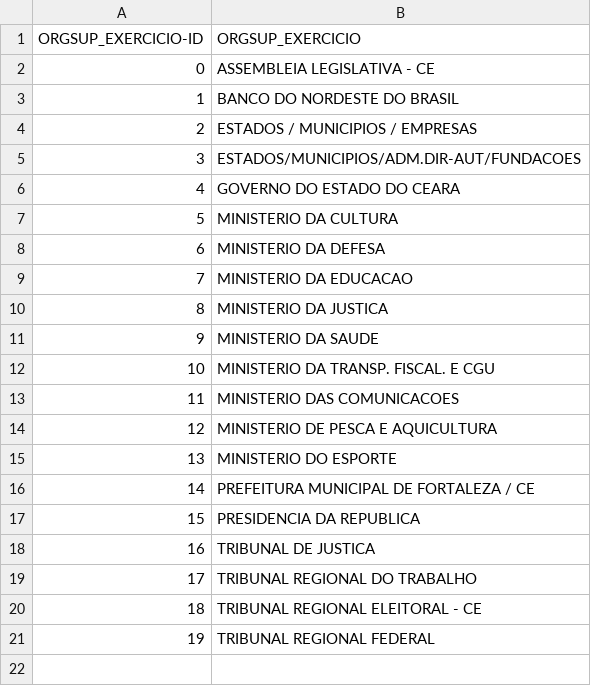
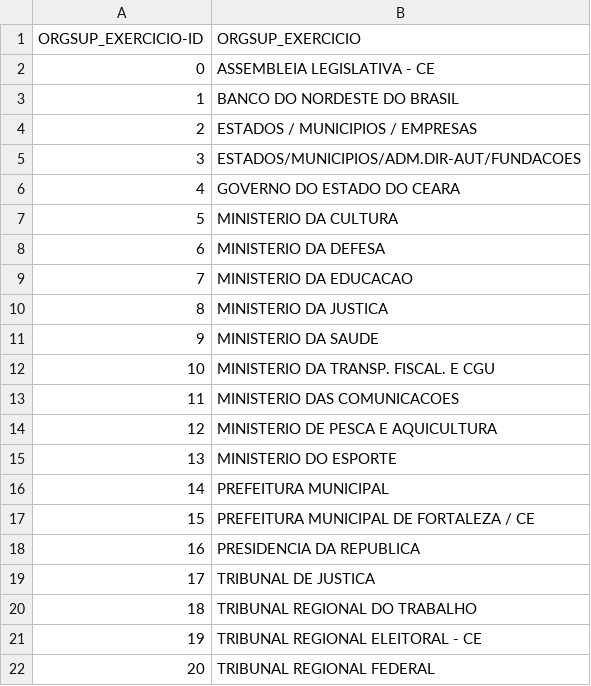
Before and after one commit to abevieiramota/dataset-remuneracao-federal, a CSV file: ORGSUP_EXERCICIO.csv, drawn as a sheet; addresses are those after the commit; the diff names each change by its address in the sheet, - before the commit and + after, or states it on an @@ line.

```diff
--- a/ORGSUP_EXERCICIO.csv
+++ b/ORGSUP_EXERCICIO.csv
+row 16: 14 | PREFEITURA MUNICIPAL
@@ column A (ORGSUP_EXERCICIO-ID) renumbered from row 17 down @@
```
Also changed, not shown: ORG_EXERCICIO.csv, UORG_EXERCICIO.csv, 2 other files.
